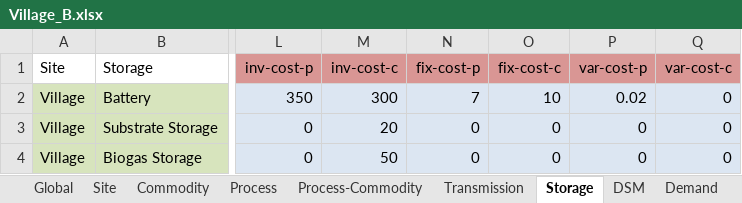
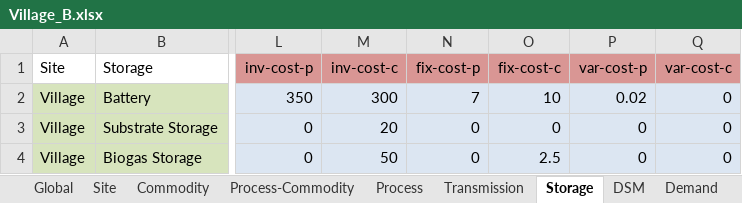
Before and after one commit to adelibs/urbs, an Excel workbook: Village_B.xlsx, sheet Storage, drawn as a sheet; only a part is shown, gaps mark what is left out; values as stored, in another font and other column widths than the file's, no borders; conditional formats not drawn; the diff names each change by its address in the sheet, - before the commit and + after, or states it on an @@ line.

```diff
--- a/Village_B.xlsx (sheet Storage)
+++ b/Village_B.xlsx (sheet Storage)
@@ sheet tab order changed: Global | Site | Commodity | Process-Commodity | Process | Transmission | Storage | DSM | Demand @@
-O4 (fix-cost-c): 0
+O4 (fix-cost-c): 2.5
```
Also changed, not shown: sheet Process-Commodity, sheet Commodity, sheet Process, Village.xlsx, 3 other files.
